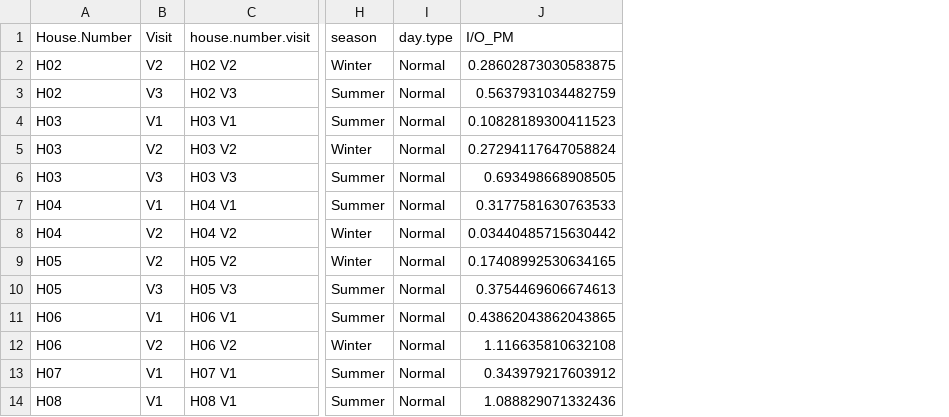
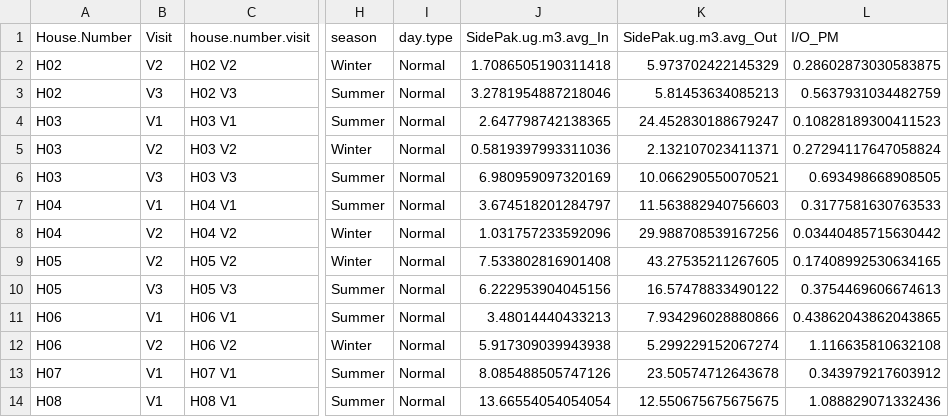
Before and after one commit to darrell-sonntag/EvapCoolerUtahCounty, a CSV file: Processed Data/EvapCooler.summary.csv, drawn as a sheet; only a part is shown, gaps mark what is left out; the diff names each change by its address in the sheet, - before the commit and + after, or states it on an @@ line.

Commit message:
added information in summary data to calculate indoor/outdoor contribution.

```diff
--- a/Processed Data/EvapCooler.summary.csv
+++ b/Processed Data/EvapCooler.summary.csv
+column J (SidePak.ug.m3.avg_In), rows 2-14: 1.7086505190311418 | 3.2781954887218046 | 2.647798742138365 | 0.5819397993311036 | 6.980959097320169 | 3.674518201284797 | 1.031757233592096 | 7.533802816901408 | 6.222953904045156 | 3.48014440433213 | 5.917309039943938 | 8.085488505747126 | 13.66554054054054
+column K (SidePak.ug.m3.avg_Out), rows 2-14: 5.973702422145329 | 5.81453634085213 | 24.452830188679247 | 2.132107023411371 | 10.066290550070521 | 11.563882940756603 | 29.988708539167256 | 43.27535211267605 | 16.57478833490122 | 7.934296028880866 | 5.299229152067274 | 23.50574712643678 | 12.550675675675675
```
Also changed, not shown: 1 other file.
